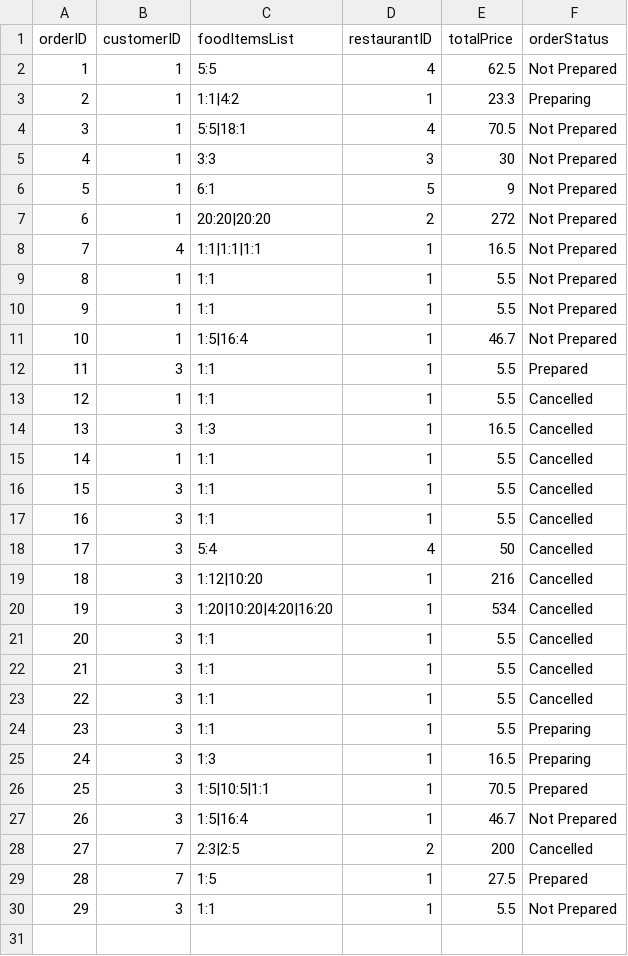
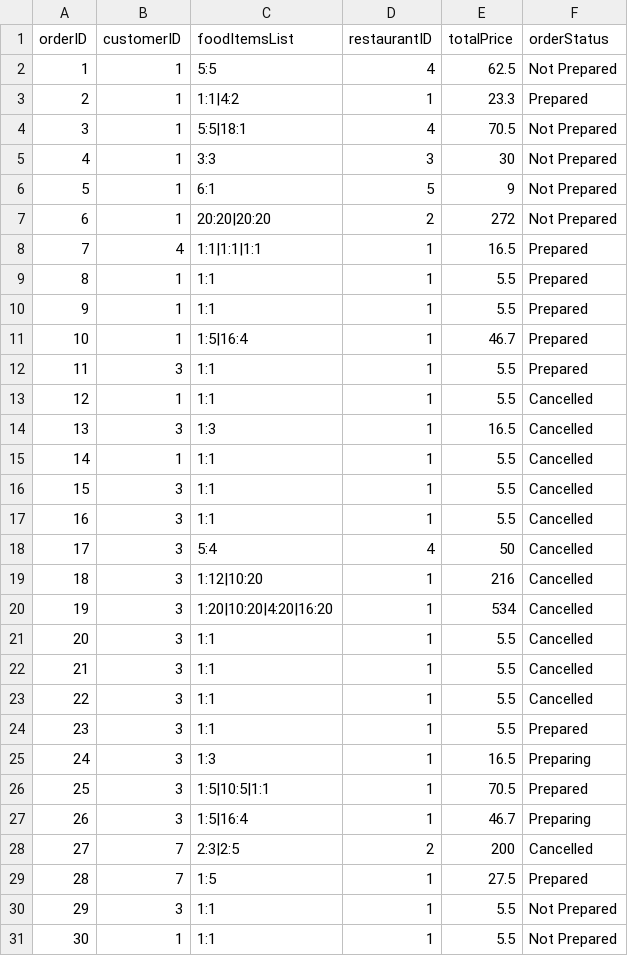
Before and after one commit to qwer1234abc/FoodOrderingSystem, a CSV file: DSA_Assignment_Team2/Orders.csv, drawn as a sheet.

```diff
--- a/DSA_Assignment_Team2/Orders.csv
+++ b/DSA_Assignment_Team2/Orders.csv
@@ -2,3 +2,3 @@ orderID,customerID,foodItemsList,restaurantID,totalPrice,orderStatus
 1,1,5:5,4,62.5,Not Prepared
-2,1,1:1|4:2,1,23.3,Preparing
+2,1,1:1|4:2,1,23.3,Prepared
 3,1,5:5|18:1,4,70.5,Not Prepared
@@ -7,6 +7,6 @@ orderID,customerID,foodItemsList,restaurantID,totalPrice,orderStatus
 6,1,20:20|20:20,2,272,Not Prepared
-7,4,1:1|1:1|1:1,1,16.5,Not Prepared
-8,1,1:1,1,5.5,Not Prepared
-9,1,1:1,1,5.5,Not Prepared
-10,1,1:5|16:4,1,46.7,Not Prepared
+7,4,1:1|1:1|1:1,1,16.5,Prepared
+8,1,1:1,1,5.5,Prepared
+9,1,1:1,1,5.5,Prepared
+10,1,1:5|16:4,1,46.7,Prepared
 11,3,1:1,1,5.5,Prepared
@@ -23,6 +23,6 @@ orderID,customerID,foodItemsList,restaurantID,totalPrice,orderStatus
 22,3,1:1,1,5.5,Cancelled
-23,3,1:1,1,5.5,Preparing
+23,3,1:1,1,5.5,Prepared
 24,3,1:3,1,16.5,Preparing
 25,3,1:5|10:5|1:1,1,70.5,Prepared
-26,3,1:5|16:4,1,46.7,Not Prepared
+26,3,1:5|16:4,1,46.7,Preparing
 27,7,2:3|2:5,2,200,Cancelled
@@ -30 +30,2 @@ orderID,customerID,foodItemsList,restaurantID,totalPrice,orderStatus
 29,3,1:1,1,5.5,Not Prepared
+30,1,1:1,1,5.5,Not Prepared
```
Also changed, not shown: 1 other file.
